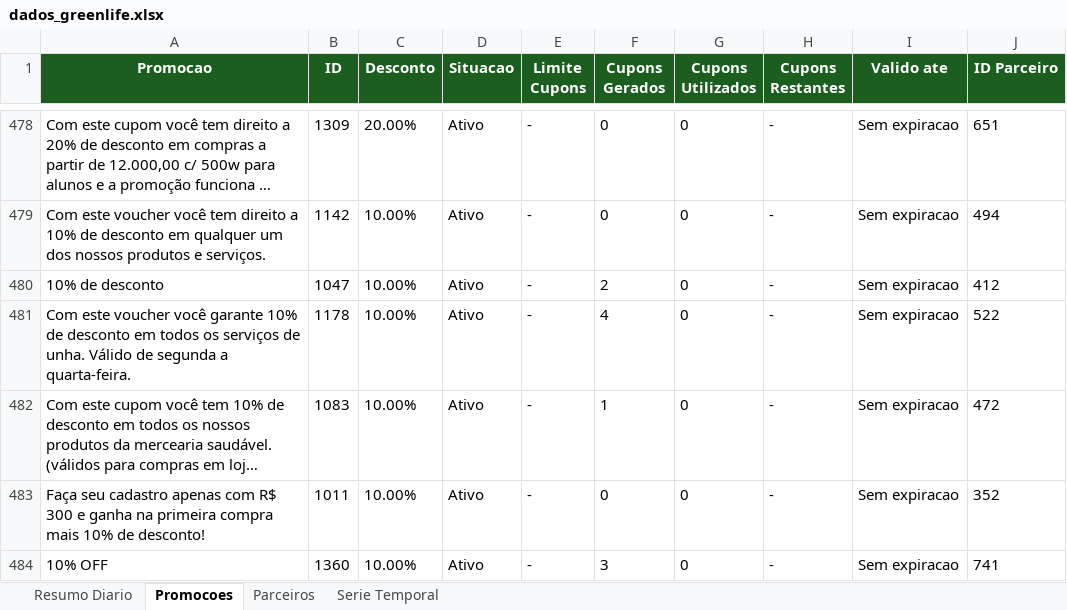
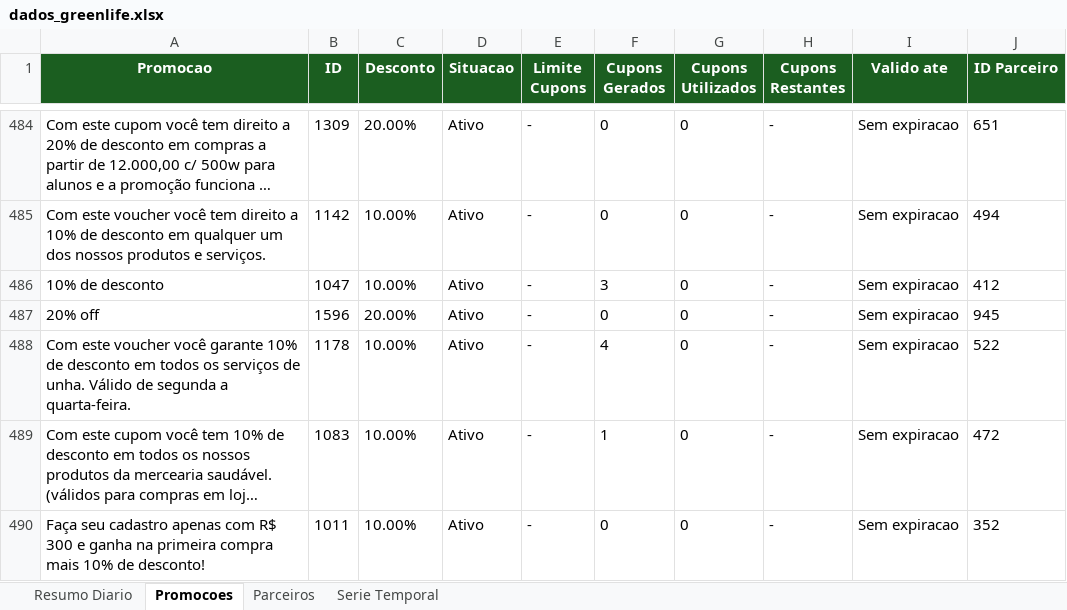
Before and after one commit to quality-glf/mkt-dash, an Excel workbook: greenlife_scraper/dados_greenlife.xlsx, sheet Promocoes, drawn as a sheet; only a part is shown, gaps mark what is left out; the shorter side is filled out with more unchanged rows; long unchanged cells end in …; values as stored, in another font and other column widths than the file's, no borders; addresses are those after the commit; the diff covers the shown part only; the diff names each change by its address in the sheet, - before the commit and + after, or states it on an @@ line.

```diff
--- a/greenlife_scraper/dados_greenlife.xlsx (sheet Promocoes)
+++ b/greenlife_scraper/dados_greenlife.xlsx (sheet Promocoes)
-F486 (Cupons Gerados): 2
+F486 (Cupons Gerados): 3
+row 487: 20% off | 1596 | 20.00% | Ativo | - | 0 | 0 | - | Sem expiracao | 945
```
Also changed, not shown: 11 added rows, 1 removed row, 1 moved row and 9 edited cells elsewhere in this sheet, sheet Parceiros, sheet Serie Temporal, sheet Resumo Diario, greenlife_scraper/historico_leads.xlsx, instagram-metrics/base_interacoes_detalhadas.xlsx, 4 other files.
